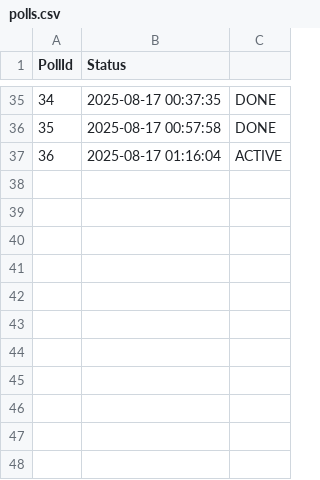
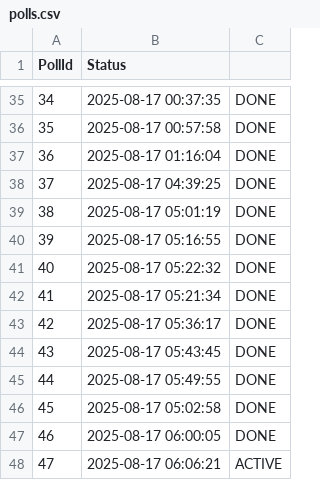
Before and after one commit to liorshaya/TelegramSekerBot, a CSV file: src/data/polls.csv, drawn as a sheet; only a part is shown, gaps mark what is left out.

```diff
--- a/src/data/polls.csv
+++ b/src/data/polls.csv
@@ -36,2 +36,13 @@
 "35","2025-08-17 00:57:58","DONE"
-"36","2025-08-17 01:16:04","ACTIVE"
+"36","2025-08-17 01:16:04","DONE"
+"37","2025-08-17 04:39:25","DONE"
+"38","2025-08-17 05:01:19","DONE"
+"39","2025-08-17 05:16:55","DONE"
+"40","2025-08-17 05:22:32","DONE"
+"41","2025-08-17 05:21:34","DONE"
+"42","2025-08-17 05:36:17","DONE"
+"43","2025-08-17 05:43:45","DONE"
+"44","2025-08-17 05:49:55","DONE"
+"45","2025-08-17 05:02:58","DONE"
+"46","2025-08-17 06:00:05","DONE"
+"47","2025-08-17 06:06:21","ACTIVE"
```
Also changed, not shown: src/data/poll_map.csv, src/data/questions.csv, 7 other files.
